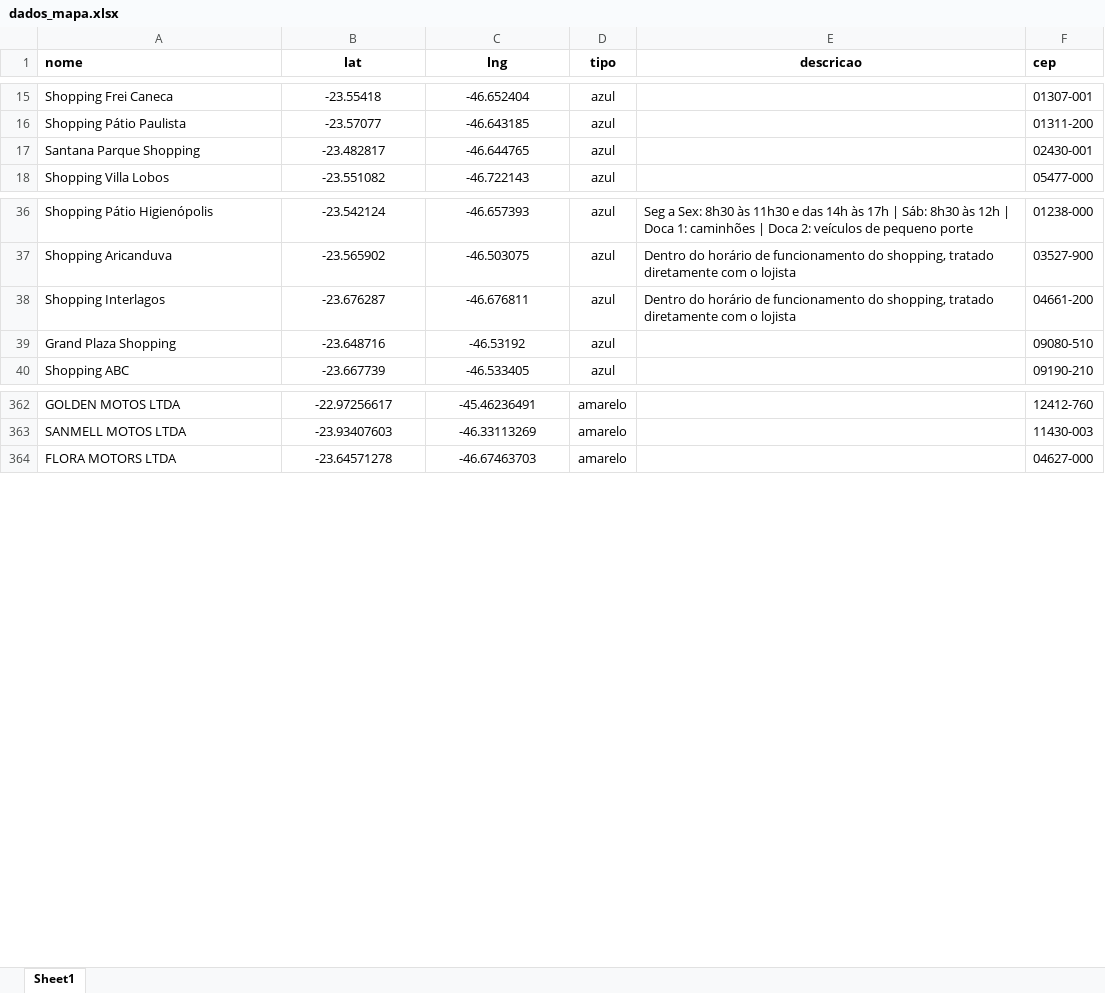
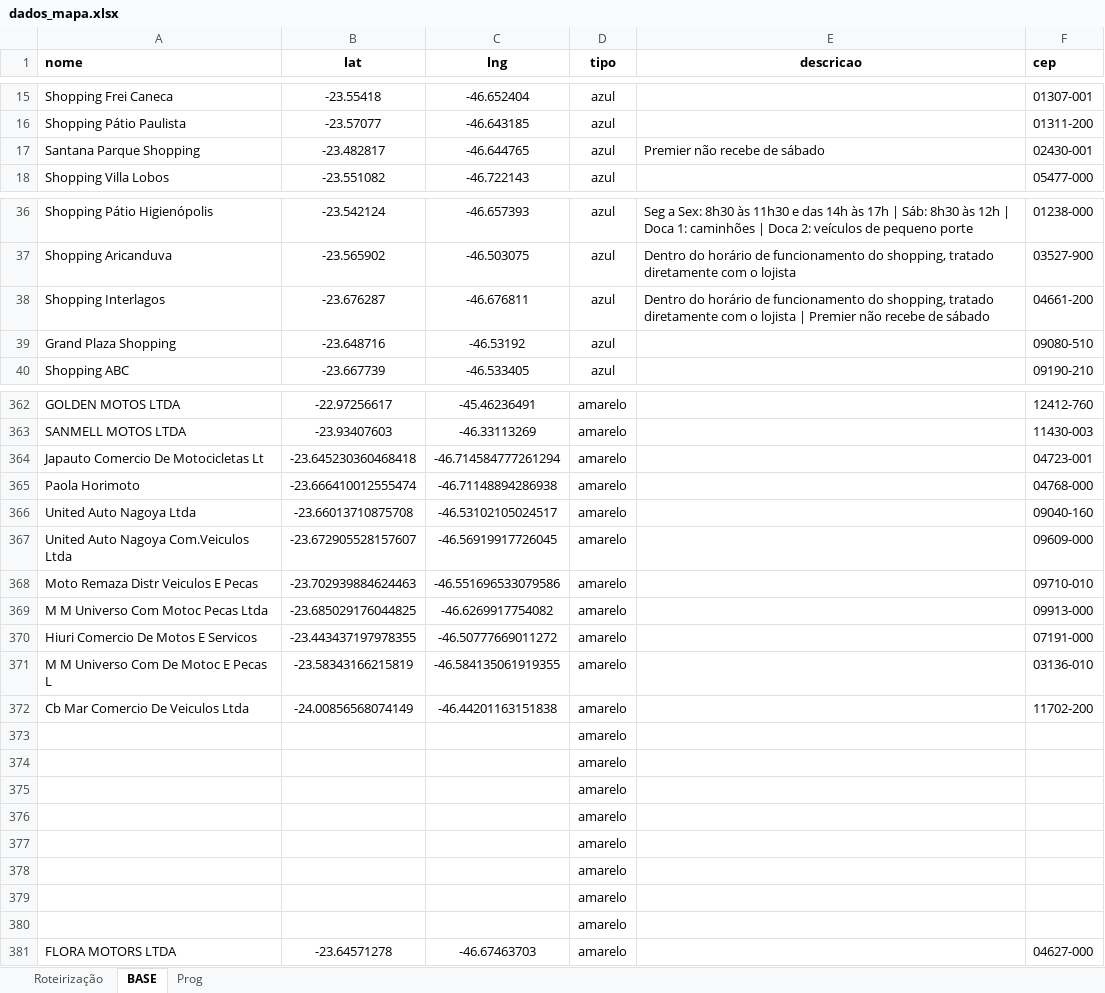
Before and after one commit to BeelZoro/mapa-dhl, an Excel workbook: dados_mapa.xlsx, sheet BASE, drawn as a sheet; only a part is shown, gaps mark what is left out; values as stored, in another font and other column widths than the file's, no borders; the diff covers the shown part only; the diff names each change by its address in the sheet, - before the commit and + after, or states it on an @@ line.

```diff
--- a/dados_mapa.xlsx (sheet BASE)
+++ b/dados_mapa.xlsx (sheet BASE)
-sheet tab: Sheet1
+sheet tab: BASE
+sheet tab: Roteirização
+sheet tab: Prog
-E17 (descricao): (empty)
+E17 (descricao): Premier não recebe de sábado
-E38 (descricao): …o lojista
+E38 (descricao): …o lojista | Premier não recebe de sábado
+row 364: Japauto Comercio De Motocicletas Lt | -23.645230360468418 | -46.714584777261294 | amarelo |  | 04723-001
+row 365: Paola Horimoto | -23.666410012555474 | -46.71148894286938 | amarelo |  | 04768-000
+row 366: United Auto Nagoya Ltda | -23.66013710875708 | -46.53102105024517 | amarelo |  | 09040-160
+row 367: United Auto Nagoya Com.Veiculos Ltda | -23.672905528157607 | -46.56919917726045 | amarelo |  | 09609-000
+row 368: Moto Remaza Distr Veiculos E Pecas | -23.702939884624463 | -46.551696533079586 | amarelo |  | 09710-010
+row 369: M M Universo Com Motoc Pecas Ltda | -23.685029176044825 | -46.6269917754082 | amarelo |  | 09913-000
+row 370: Hiuri Comercio De Motos E Servicos | -23.443437197978355 | -46.50777669011272 | amarelo |  | 07191-000
+row 371: M M Universo Com De Motoc E Pecas L | -23.58343166215819 | -46.584135061919355 | amarelo |  | 03136-010
+row 372: Cb Mar Comercio De Veiculos Ltda | -24.00856568074149 | -46.44201163151838 | amarelo |  | 11702-200
+row 373:  |  |  | amarelo
+row 374:  |  |  | amarelo
+row 375:  |  |  | amarelo
+row 376:  |  |  | amarelo
+row 377:  |  |  | amarelo
+row 378:  |  |  | amarelo
+row 379:  |  |  | amarelo
+row 380:  |  |  | amarelo
```
Also changed, not shown: 3 edited cells elsewhere in this sheet.
